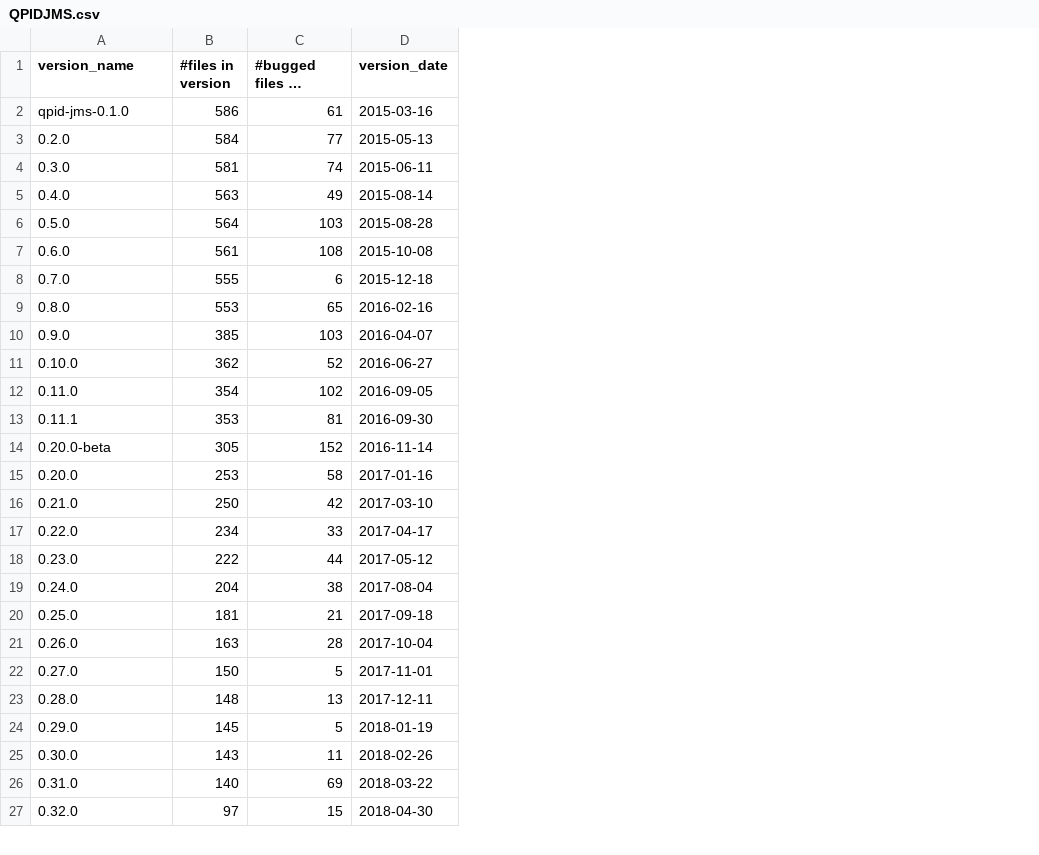
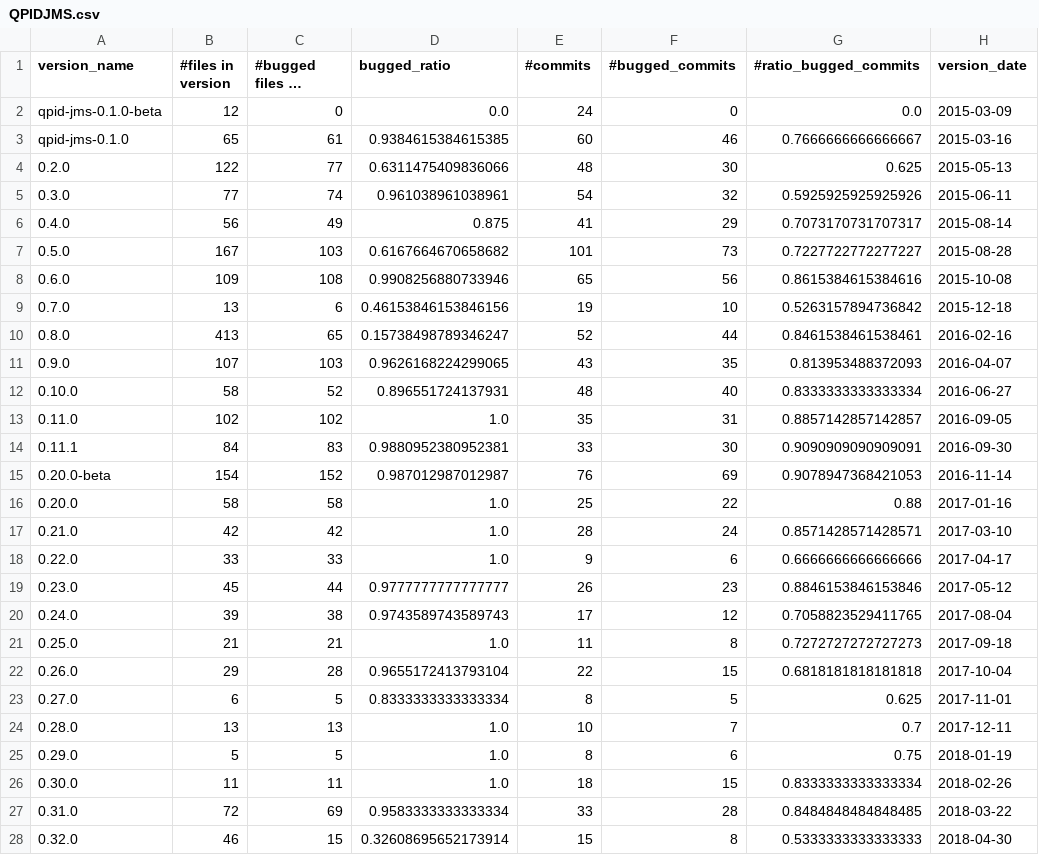
Before and after one commit to amir9979/repository_data, a CSV file: apache_versions/QPIDJMS.csv, drawn as a sheet; only a part is shown; long unchanged cells end in …; addresses are those after the commit; the diff covers the shown part only; the diff names each change by its address in the sheet, - before the commit and + after, or states it on an @@ line.

Commit message:
update

```diff
--- a/apache_versions/QPIDJMS.csv
+++ b/apache_versions/QPIDJMS.csv
+column D (bugged_ratio), rows 3-28: 0.9384615384615385 | 0.6311475409836066 | 0.961038961038961 | 0.875 | 0.6167664670658682 | 0.9908256880733946 | 0.46153846153846156 | 0.15738498789346247 | 0.9626168224299065 | 0.896551724137931 | 1.0 | 0.9880952380952381 | 0.987012987012987 | 1.0 | 1.0 | 1.0 | 0.9777777777777777 | 0.9743589743589743 | 1.0 | 0.9655172413793104 | 0.8333333333333334 | 1.0 | 1.0 | 1.0 | 0.9583333333333334 | 0.32608695652173914
+column E (#commits), rows 3-28: 60 | 48 | 54 | 41 | 101 | 65 | 19 | 52 | 43 | 48 | 35 | 33 | 76 | 25 | 28 | 9 | 26 | 17 | 11 | 22 | 8 | 10 | 8 | 18 | 33 | 15
+column F (#bugged_commits), rows 3-28: 46 | 30 | 32 | 29 | 73 | 56 | 10 | 44 | 35 | 40 | 31 | 30 | 69 | 22 | 24 | 6 | 23 | 12 | 8 | 15 | 5 | 7 | 6 | 15 | 28 | 8
+column G (#ratio_bugged_commits), rows 3-28: 0.7666666666666667 | 0.625 | 0.5925925925925926 | 0.7073170731707317 | 0.7227722772277227 | 0.8615384615384616 | 0.5263157894736842 | 0.8461538461538461 | 0.813953488372093 | 0.8333333333333334 | 0.8857142857142857 | 0.9090909090909091 | 0.9078947368421053 | 0.88 | 0.8571428571428571 | 0.6666666666666666 | 0.8846153846153846 | 0.7058823529411765 | 0.7272727272727273 | 0.6818181818181818 | 0.625 | 0.7 | 0.75 | 0.8333333333333334 | 0.8484848484848485 | 0.5333333333333333
+row 2: qpid-jms-0.1.0-beta | 12 | 0 | 0.0 | 24 | 0 | 0.0 | 2015-03-09
-B3 (#files in version): 586
+B3 (#files in version): 65
-B4 (#files in version): 584
+B4 (#files in version): 122
-B5 (#files in version): 581
+B5 (#files in version): 77
-B6 (#files in version): 563
+B6 (#files in version): 56
-B7 (#files in version): 564
+B7 (#files in version): 167
-B8 (#files in version): 561
+B8 (#files in version): 109
-B9 (#files in version): 555
+B9 (#files in version): 13
-B10 (#files in version): 553
+B10 (#files in version): 413
-B11 (#files in version): 385
+B11 (#files in version): 107
-B12 (#files in version): 362
+B12 (#files in version): 58
-B13 (#files in version): 354
+B13 (#files in version): 102
-B14 (#files in version): 353
+B14 (#files in version): 84
-C14 (#bugged files in version): 81
+C14 (#bugged files in version): 83
-B15 (#files in version): 305
+B15 (#files in version): 154
-B16 (#files in version): 253
+B16 (#files in version): 58
-B17 (#files in version): 250
+B17 (#files in version): 42
-B18 (#files in version): 234
+B18 (#files in version): 33
-B19 (#files in version): 222
+B19 (#files in version): 45
-B20 (#files in version): 204
+B20 (#files in version): 39
-B21 (#files in version): 181
+B21 (#files in version): 21
-B22 (#files in version): 163
+B22 (#files in version): 29
-B23 (#files in version): 150
+B23 (#files in version): 6
-B24 (#files in version): 148
+B24 (#files in version): 13
-B25 (#files in version): 145
+B25 (#files in version): 5
-B26 (#files in version): 143
+B26 (#files in version): 11
-B27 (#files in version): 140
+B27 (#files in version): 72
-B28 (#files in version): 97
+B28 (#files in version): 46
```
Also changed, not shown: 2 edited cells elsewhere in this file.
